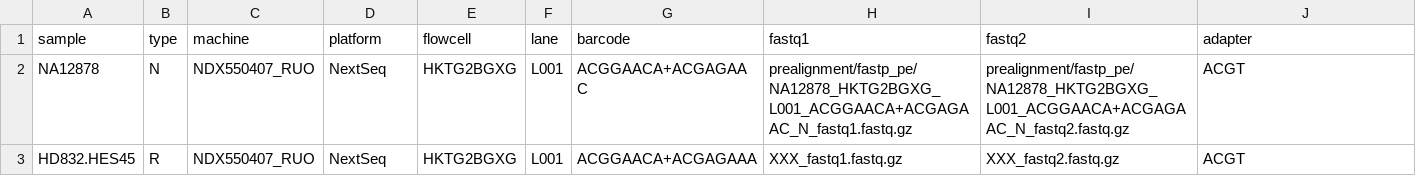
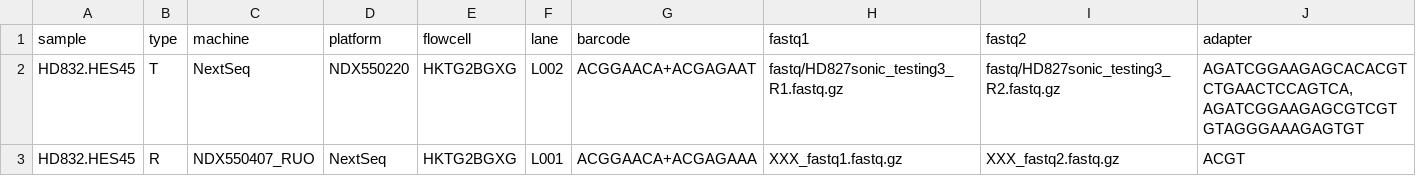
Before and after one commit to hydra-genetics/fusions, a TSV file: .tests/integration/units.tsv, drawn as a sheet; removed rows and columns are numbered as before the commit, all else as after; the diff names each change by its address in the sheet, - before the commit and + after, or states it on an @@ line.

```diff
--- a/.tests/integration/units.tsv
+++ b/.tests/integration/units.tsv
-row 2: NA12878 | N | NDX550407_RUO | NextSeq | HKTG2BGXG | L001 | ACGGAACA+ACGAGAAC | prealignment/fastp_pe/NA12878_HKTG2BGXG_L001_ACGGAACA+ACGAGAAC_N_fastq1.fastq.gz | prealignment/fastp_pe/NA12878_HKTG2BGXG_L001_ACGGAACA+ACGAGAAC_N_fastq2.fastq.gz | ACGT
+row 2: HD832.HES45 | T | NextSeq | NDX550220 | HKTG2BGXG | L002 | ACGGAACA+ACGAGAAT | fastq/HD827sonic_testing3_R1.fastq.gz | fastq/HD827sonic_testing3_R2.fastq.gz | AGATCGGAAGAGCACACGTCTGAACTCCAGTCA,AGATCGGAAGAGCGTCGTGTAGGGAAAGAGTGT
```
Also changed, not shown: 22 other files.
